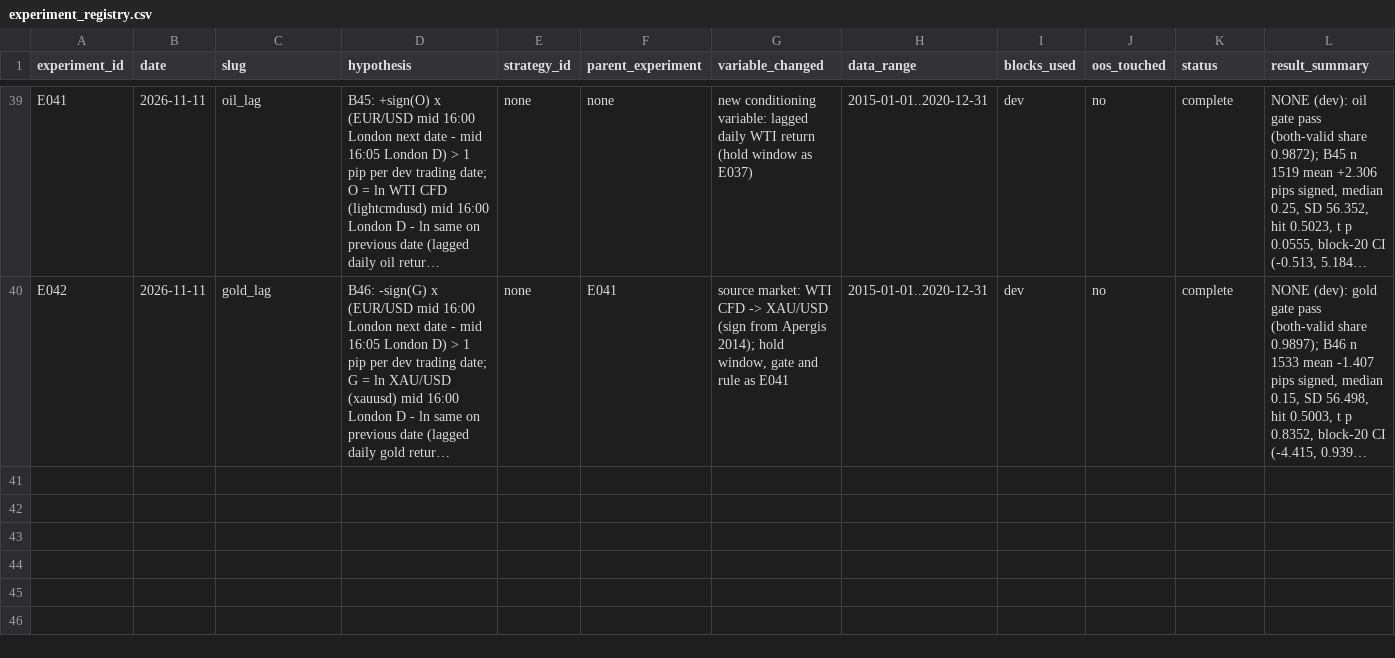
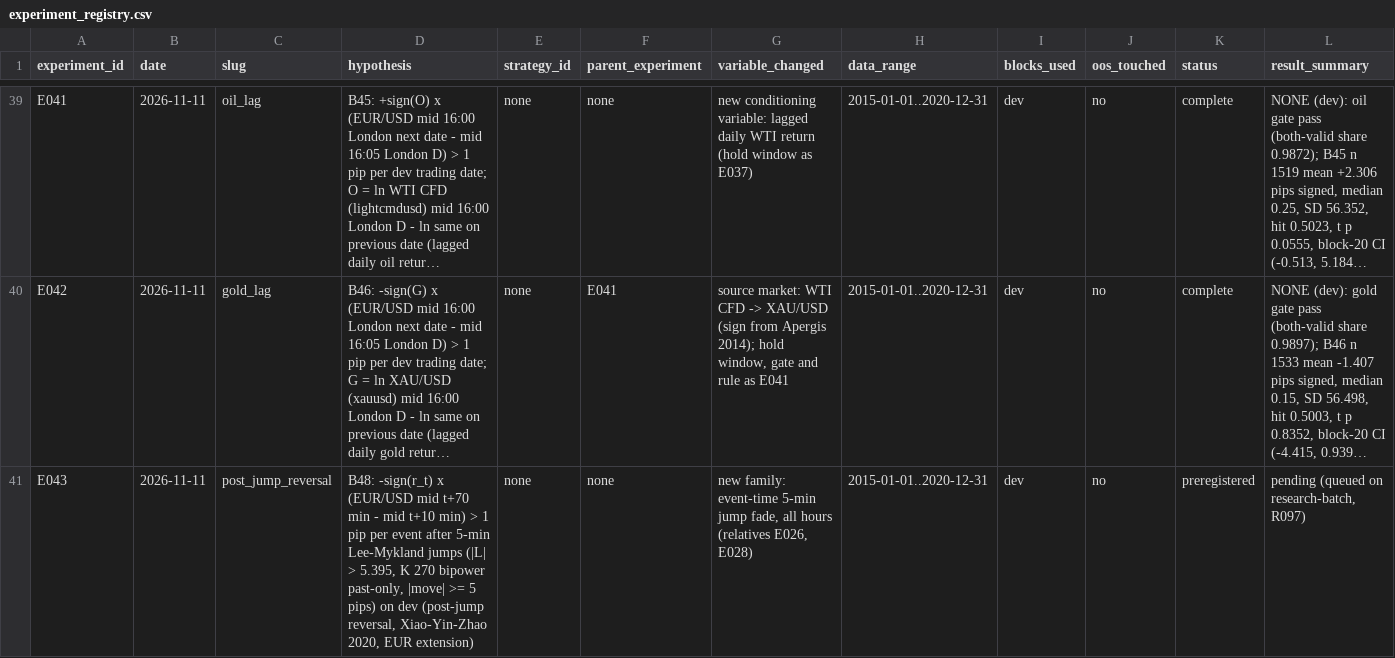
Before and after one commit to wernerh/fx-adaptive-research, a CSV file: experiments/experiment_registry.csv, drawn as a sheet; only a part is shown, gaps mark what is left out; long unchanged cells end in …; rows hold the shown columns only; the diff names each change by its address in the sheet, - before the commit and + after, or states it on an @@ line.

```diff
--- a/experiments/experiment_registry.csv
+++ b/experiments/experiment_registry.csv
+row 41: E043 | 2026-11-11 | post_jump_reversal | B48: -sign(r_t) x (EUR/USD mid t+70 min - mid t+10 min) > 1 pip per event after 5-min Lee-Mykland jumps (|L| > 5.395, K 270 bipower past-only, |move| >= 5 pips) on dev (post-jump reversal, Xiao-Yin-Zhao 2020, EUR extension) | none | none | new family: event-time 5-min jump fade, all hours (relatives E026, E028) | 2015-01-01..2020-12-31 | dev | no | preregistered | pending (queued on research-batch, R097)
```
Also changed, not shown: 10 other files.
